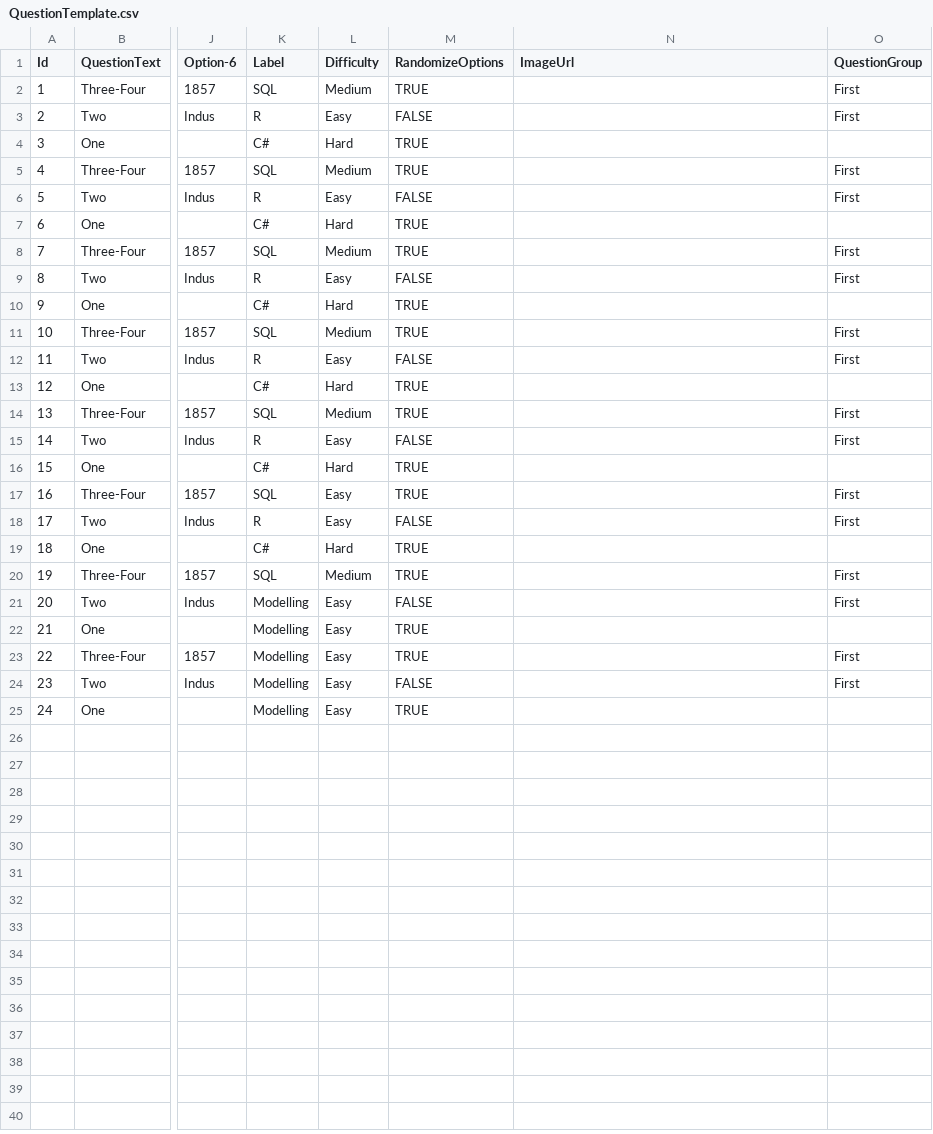
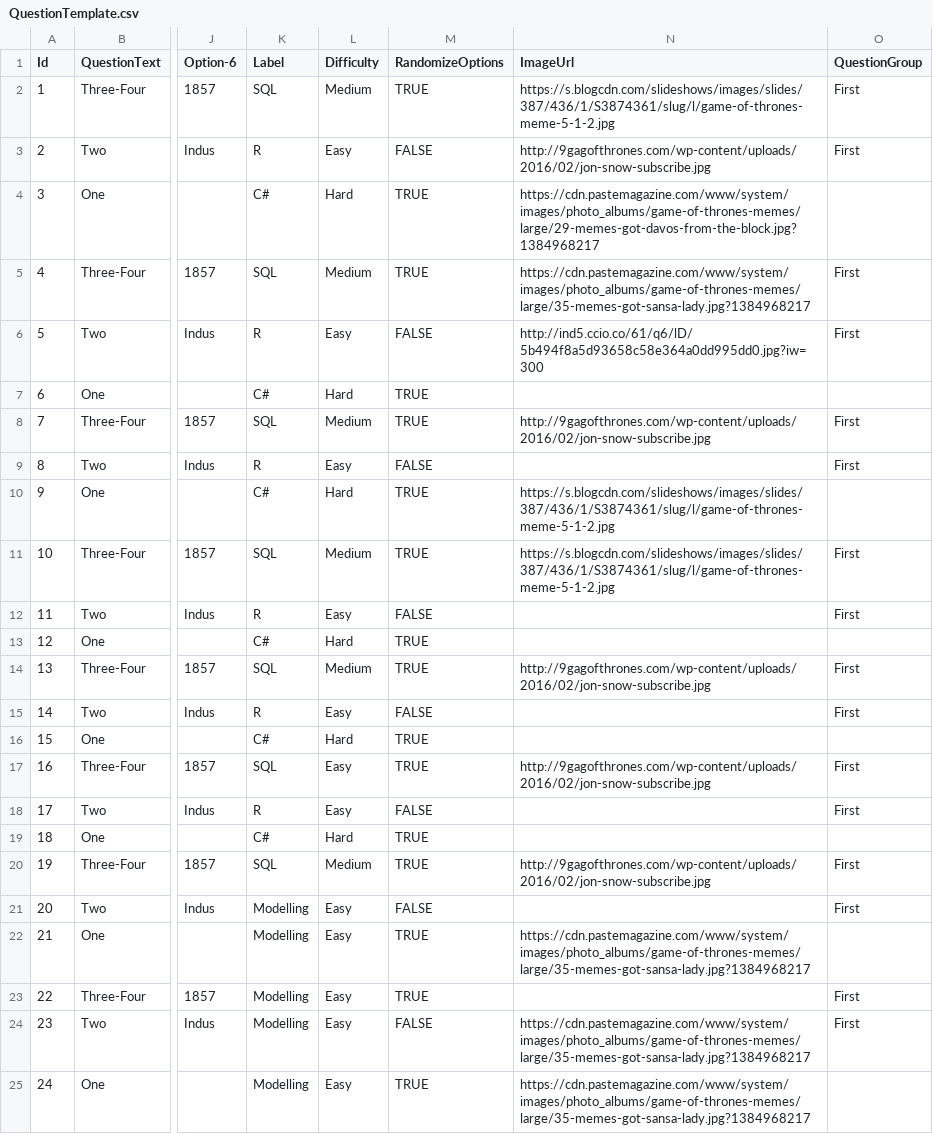
Before and after one commit to sudheer517/QRecruitment, a CSV file: Quantium.Recruitment.Portal/wwwroot/QuestionTemplate.csv, drawn as a sheet; only a part is shown, gaps mark what is left out; the diff names each change by its address in the sheet, - before the commit and + after, or states it on an @@ line.

```diff
--- a/Quantium.Recruitment.Portal/wwwroot/QuestionTemplate.csv
+++ b/Quantium.Recruitment.Portal/wwwroot/QuestionTemplate.csv
-N2 (ImageUrl): (empty)
+N2 (ImageUrl): https://s.blogcdn.com/slideshows/images/slides/387/436/1/S3874361/slug/l/game-of-thrones-meme-5-1-2.jpg
-N3 (ImageUrl): (empty)
+N3 (ImageUrl): http://9gagofthrones.com/wp-content/uploads/2016/02/jon-snow-subscribe.jpg
-N4 (ImageUrl): (empty)
+N4 (ImageUrl): https://cdn.pastemagazine.com/www/system/images/photo_albums/game-of-thrones-memes/large/29-memes-got-davos-from-the-block.jpg?1384968217
-N5 (ImageUrl): (empty)
+N5 (ImageUrl): https://cdn.pastemagazine.com/www/system/images/photo_albums/game-of-thrones-memes/large/35-memes-got-sansa-lady.jpg?1384968217
-N6 (ImageUrl): (empty)
+N6 (ImageUrl): http://ind5.ccio.co/61/q6/lD/5b494f8a5d93658c58e364a0dd995dd0.jpg?iw=300
-N8 (ImageUrl): (empty)
+N8 (ImageUrl): http://9gagofthrones.com/wp-content/uploads/2016/02/jon-snow-subscribe.jpg
-N10:N11 (ImageUrl): (empty)
+N10:N11 (ImageUrl): https://s.blogcdn.com/slideshows/images/slides/387/436/1/S3874361/slug/l/game-of-thrones-meme-5-1-2.jpg
-N14 (ImageUrl): (empty)
+N14 (ImageUrl): http://9gagofthrones.com/wp-content/uploads/2016/02/jon-snow-subscribe.jpg
-N17 (ImageUrl): (empty)
+N17 (ImageUrl): http://9gagofthrones.com/wp-content/uploads/2016/02/jon-snow-subscribe.jpg
-N20 (ImageUrl): (empty)
+N20 (ImageUrl): http://9gagofthrones.com/wp-content/uploads/2016/02/jon-snow-subscribe.jpg
-N22 (ImageUrl): (empty)
+N22 (ImageUrl): https://cdn.pastemagazine.com/www/system/images/photo_albums/game-of-thrones-memes/large/35-memes-got-sansa-lady.jpg?1384968217
-N24:N25 (ImageUrl): (empty)
+N24:N25 (ImageUrl): https://cdn.pastemagazine.com/www/system/images/photo_albums/game-of-thrones-memes/large/35-memes-got-sansa-lady.jpg?1384968217
```
Also changed, not shown: 9 other files.
